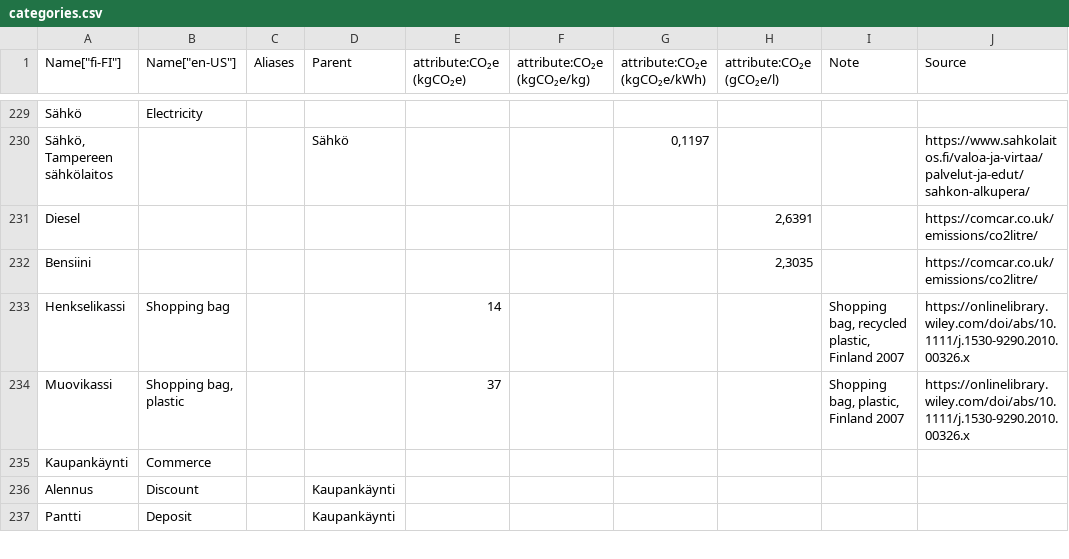
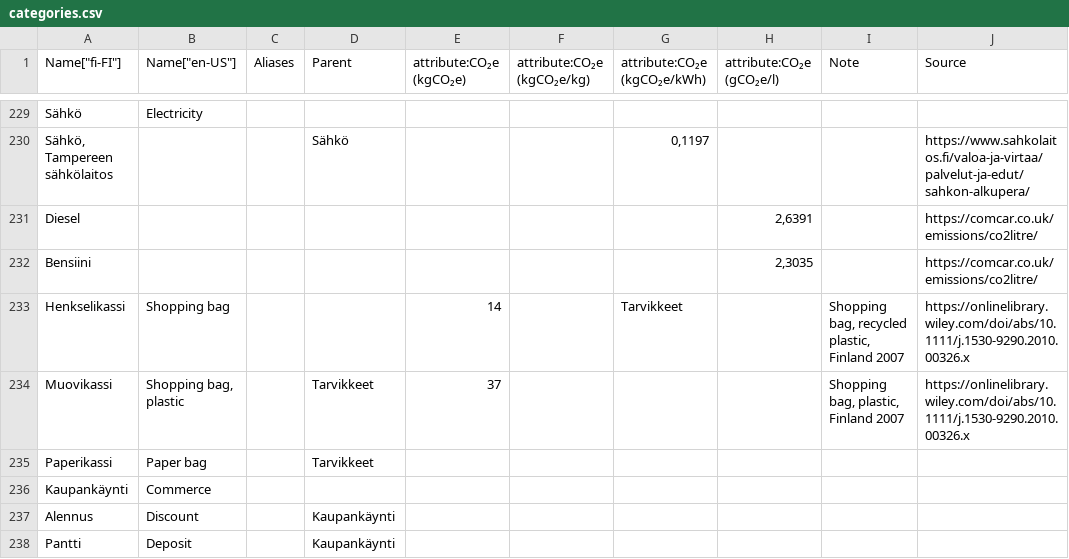
Before and after one commit to torava/pim-api, a CSV file: categories.csv, drawn as a sheet; only a part is shown, gaps mark what is left out.

Commit message:
Added categories

```diff
--- a/categories.csv
+++ b/categories.csv
@@ -232,4 +232,5 @@ Diesel;;;;;;;2,6391;;https://comcar.co.uk/emissions/co2litre/;
 Bensiini;;;;;;;2,3035;;https://comcar.co.uk/emissions/co2litre/;
-Henkselikassi;Shopping bag;;;14;;;;Shopping bag, recycled plastic, Finland 2007;https://onlinelibrary.wiley.com/doi/abs/10.1111/j.1530-9290.2010.00326.x;
-Muovikassi;Shopping bag, plastic;;;37;;;;Shopping bag, plastic, Finland 2007;https://onlinelibrary.wiley.com/doi/abs/10.1111/j.1530-9290.2010.00326.x;
+Henkselikassi;Shopping bag;;;14;;Tarvikkeet;;Shopping bag, recycled plastic, Finland 2007;https://onlinelibrary.wiley.com/doi/abs/10.1111/j.1530-9290.2010.00326.x;
+Muovikassi;Shopping bag, plastic;;Tarvikkeet;37;;;;Shopping bag, plastic, Finland 2007;https://onlinelibrary.wiley.com/doi/abs/10.1111/j.1530-9290.2010.00326.x;
+Paperikassi;Paper bag;;Tarvikkeet;;;;;;
 Kaupankäynti;Commerce;;;;;;;;
```
